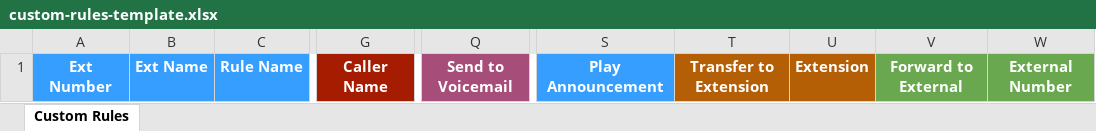
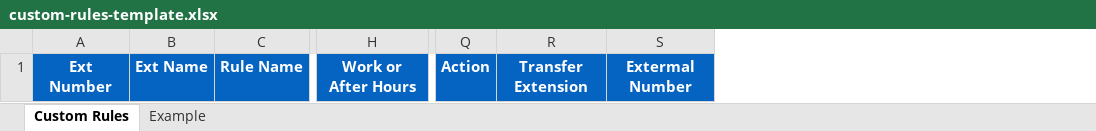
Before and after one commit to RingCentral-Pro-Services/Croissant.js, an Excel workbook: frontend/public/custom-rules-template.xlsx, sheet Custom Rules, drawn as a sheet; only a part is shown, gaps mark what is left out; values as stored, in another font and other column widths than the file's, no borders; charts and pictures and conditional formats not drawn; removed rows and columns are numbered as before the commit, all else as after; the diff covers the shown part only; the diff names each change by its address in the sheet, - before the commit and + after, or states it on an @@ line.

```diff
--- a/frontend/public/custom-rules-template.xlsx (sheet Custom Rules)
+++ b/frontend/public/custom-rules-template.xlsx (sheet Custom Rules)
+sheet tab: Example
-column G, row 1: Caller Name
+column H, row 1: Work or After Hours
-column Q, row 1: Send to Voicemail
+column Q, row 1: Action
+column R, row 1: Transfer Extension
+column S, row 1: Extermal Number
-column S, row 1: Play Announcement
-column T, row 1: Transfer to Extension
-column U, row 1: Extension
-column V, row 1: Forward to External
-column W, row 1: External Number
-A1:C1 fill: #359EFF
+A1:C1 fill: #0563C1
```
Also changed, not shown: cell formats elsewhere in this sheet, charts or pictures, 3 other files.
